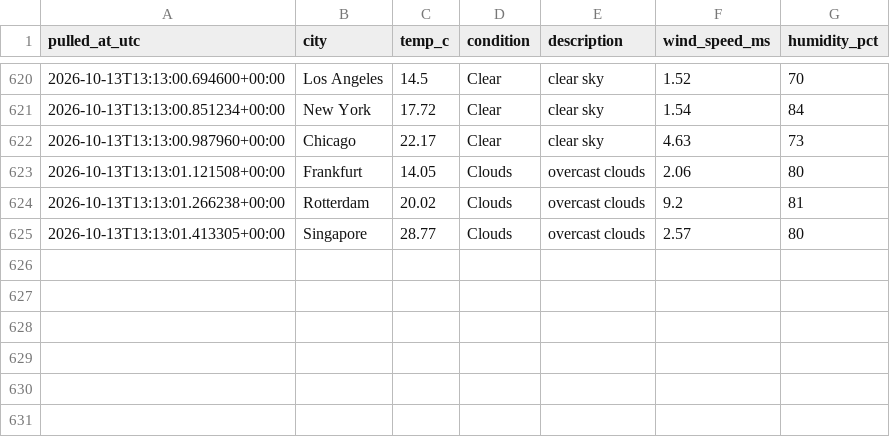
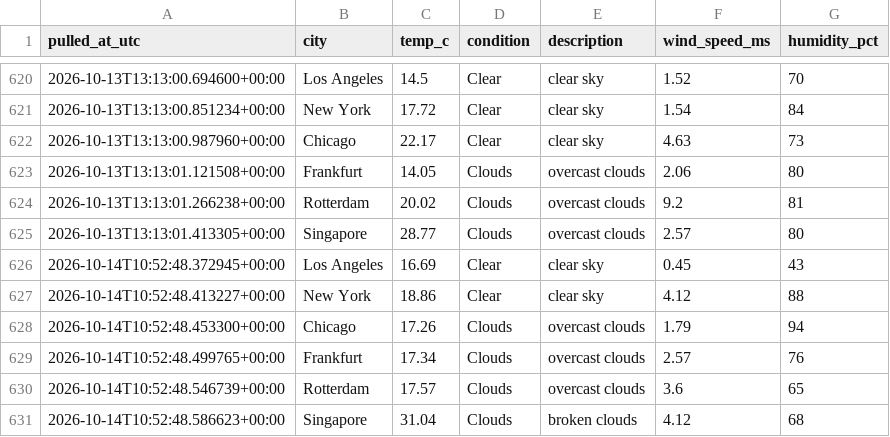
Before and after one commit to Aditya-Kadam-304/logistics-delivery-dashboard, a CSV file: data/processed/weather_log.csv, drawn as a sheet; only a part is shown, gaps mark what is left out.

```diff
--- a/data/processed/weather_log.csv
+++ b/data/processed/weather_log.csv
@@ -625 +625,7 @@ pulled_at_utc,city,temp_c,condition,description,wind_speed_ms,humidity_pct
 2026-10-13T13:13:01.413305+00:00,Singapore,28.77,Clouds,overcast clouds,2.57,80
+2026-10-14T10:52:48.372945+00:00,Los Angeles,16.69,Clear,clear sky,0.45,43
+2026-10-14T10:52:48.413227+00:00,New York,18.86,Clear,clear sky,4.12,88
+2026-10-14T10:52:48.453300+00:00,Chicago,17.26,Clouds,overcast clouds,1.79,94
+2026-10-14T10:52:48.499765+00:00,Frankfurt,17.34,Clouds,overcast clouds,2.57,76
+2026-10-14T10:52:48.546739+00:00,Rotterdam,17.57,Clouds,overcast clouds,3.6,65
+2026-10-14T10:52:48.586623+00:00,Singapore,31.04,Clouds,broken clouds,4.12,68
```
